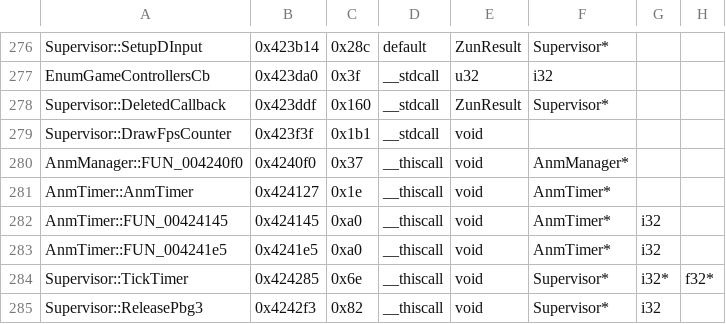
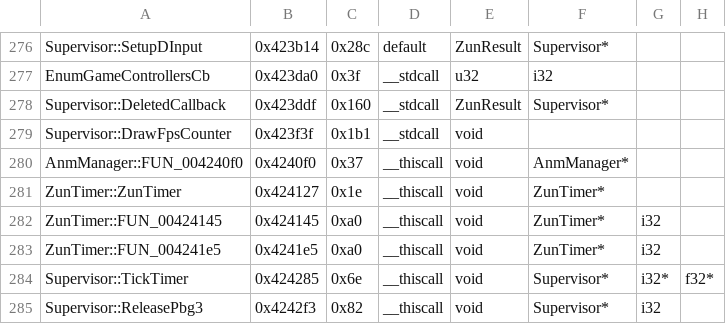
Before and after one commit to izy1sky/th06, a CSV file: config/mapping.csv, drawn as a sheet; only a part is shown, gaps mark what is left out; the diff names each change by its address in the sheet, - before the commit and + after, or states it on an @@ line.

Commit message:
misc: Rename AnmTimer to ZunTimer
Ghidra mapping update will come later, but lets avoid having a broken
PR.

Signed-off-by: Mary Guillemard <mary@mary.zone>

```diff
--- a/config/mapping.csv
+++ b/config/mapping.csv
-A281: AnmTimer::AnmTimer
+A281: ZunTimer::ZunTimer
-F281:F283: AnmTimer*
+F281:F283: ZunTimer*
-A282: AnmTimer::FUN_00424145
+A282: ZunTimer::FUN_00424145
-A283: AnmTimer::FUN_004241e5
+A283: ZunTimer::FUN_004241e5
```
Also changed, not shown: 5 other files.
